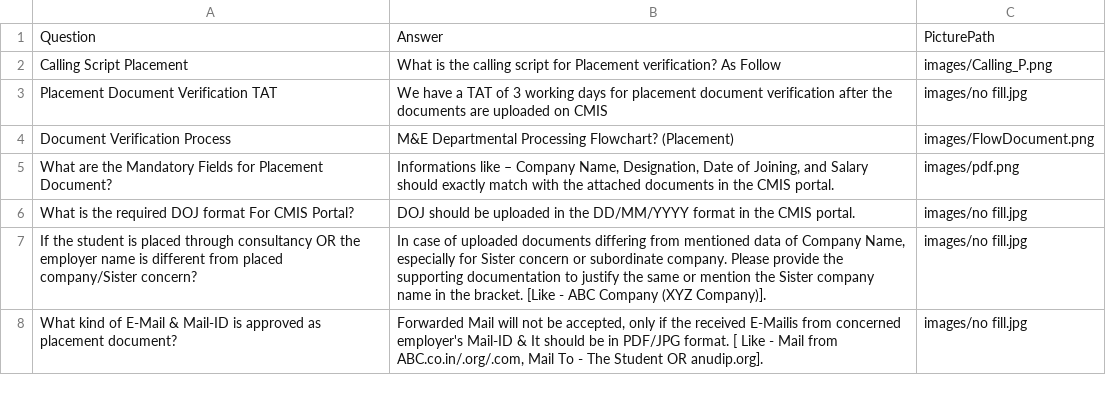
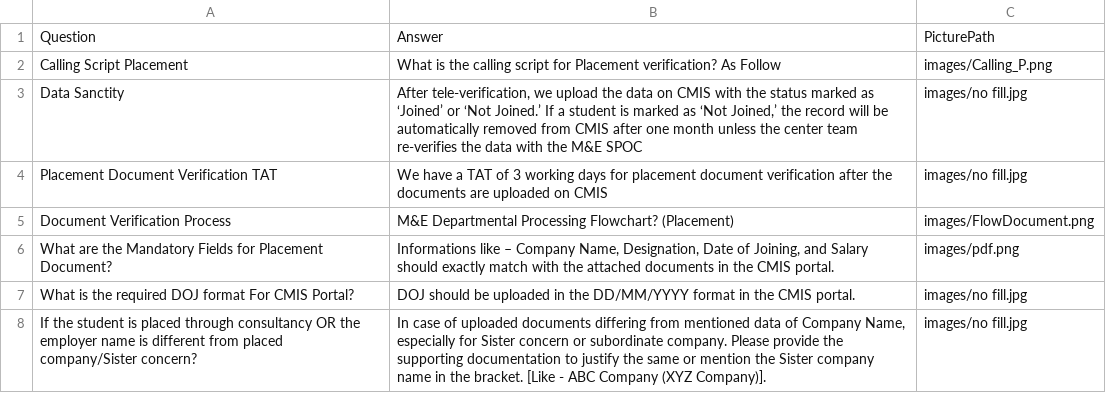
Before and after one commit to nibedanbhattacharjee97/chatproansques, a CSV file: data.csv, drawn as a sheet; only a part is shown; the shorter side is filled out with more unchanged rows.

Commit message:
Update data.csv
Nibedan

```diff
--- a/data.csv
+++ b/data.csv
@@ -2,2 +2,3 @@
 Calling Script Placement,What is the calling script for Placement verification? As Follow,images/Calling_P.png
+Data Sanctity,"After tele-verification, we upload the data on CMIS with the status marked as ‘Joined’ or ‘Not Joined.’ If a student is marked as ‘Not Joined,’ the record will be automatically removed from CMIS after one month unless the center team re-verifies the data with the M&E SPOC",images/no fill.jpg
 Placement Document Verification TAT,"We have a TAT of 3 working days for placement document verification after the documents are uploaded on CMIS",images/no fill.jpg
```
